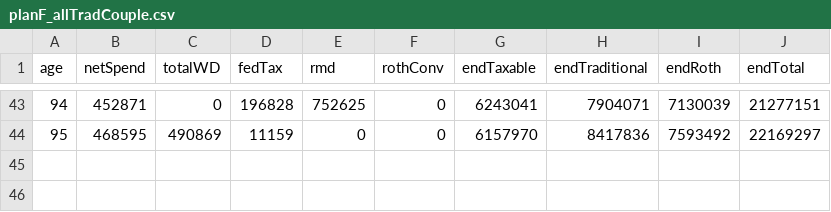
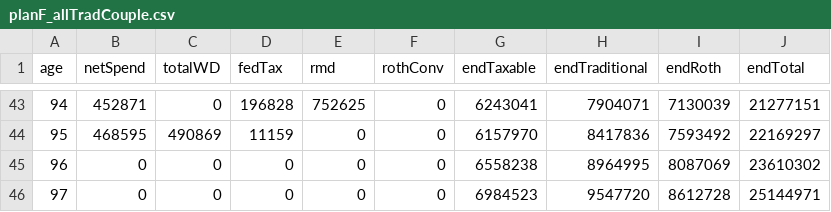
Before and after one commit to retireoptimizer/retireoptimizer.github.io, a CSV file: src/engine/__golden/planF_allTradCouple.csv, drawn as a sheet; only a part is shown, gaps mark what is left out.

```diff
--- a/src/engine/__golden/planF_allTradCouple.csv
+++ b/src/engine/__golden/planF_allTradCouple.csv
@@ -44 +44,3 @@ age,netSpend,totalWD,fedTax,rmd,rothConv,endTaxable,endTraditional,endRoth,endTo
 95,468595,490869,11159,0,0,6157970,8417836,7593492,22169297
+96,0,0,0,0,0,6558238,8964995,8087069,23610302
+97,0,0,0,0,0,6984523,9547720,8612728,25144971
```
Also changed, not shown: src/engine/__golden/planA_simple.csv, src/engine/__golden/planC_bracketFillConv.csv, 32 other files.
